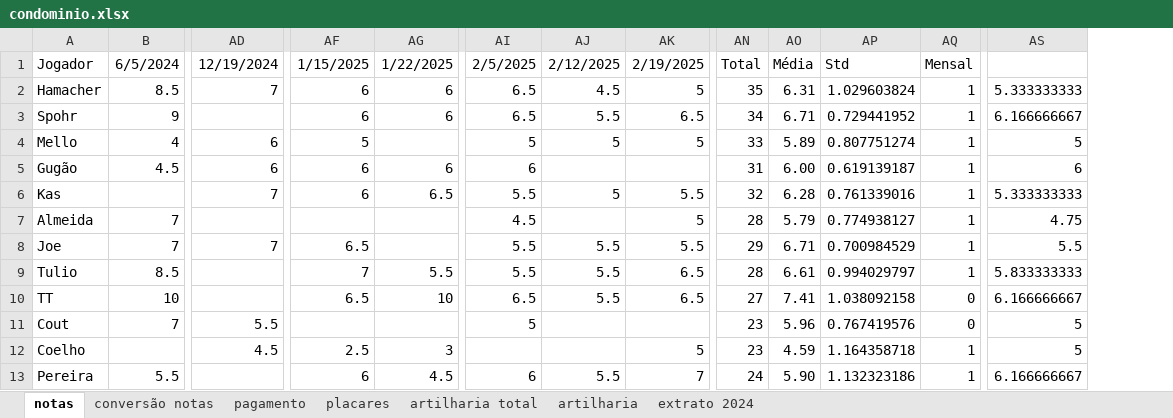
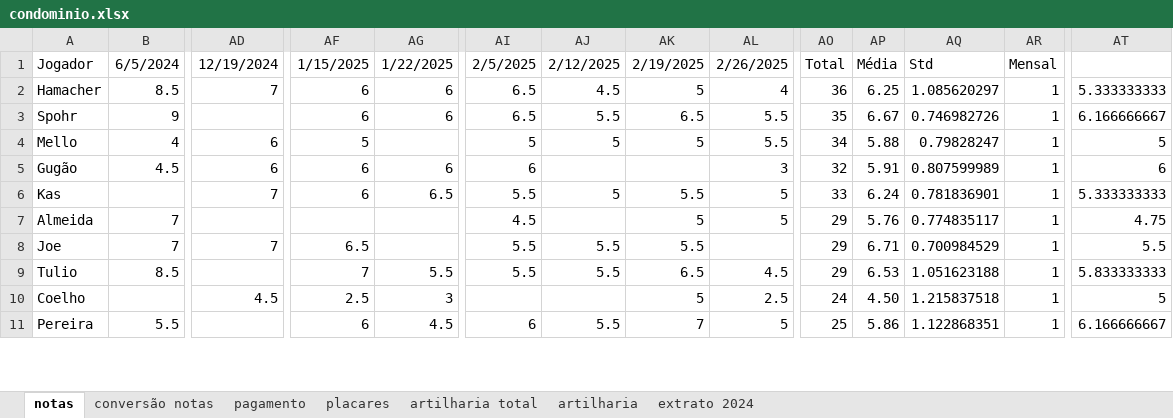
Before and after one commit to PHamacher/dashboard-pelada, an Excel workbook: data/condominio.xlsx, sheet notas, drawn as a sheet; only a part is shown, gaps mark what is left out; values as stored, in another font and other column widths than the file's, no borders; conditional formats not drawn; removed rows and columns are numbered as before the commit, all else as after; rows hold the shown columns only; the diff covers the shown part only; the diff names each change by its address in the sheet, - before the commit and + after, or states it on an @@ line.

Commit message:
26/2/2025

```diff
--- a/data/condominio.xlsx (sheet notas)
+++ b/data/condominio.xlsx (sheet notas)
+column AL, rows 1-11: 2/26/2025 | 4 | 5.5 | 5.5 | 3 | 5 | 5 |  | 4.5 | 2.5 | 5
-AO2: 35
+AO2: 36
-AP2: 6.31
+AP2: 6.25
-AQ2: 1.029603824
+AQ2: 1.085620297
-AO3: 34
+AO3: 35
-AP3: 6.71
+AP3: 6.67
-AQ3: 0.729441952
+AQ3: 0.746982726
-AO4: 33
+AO4: 34
-AP4: 5.89
+AP4: 5.88
-AQ4: 0.807751274
+AQ4: 0.79828247
-AO5: 31
+AO5: 32
-AP5: 6.00
+AP5: 5.91
-AQ5: 0.619139187
+AQ5: 0.807599989
-AO6: 32
+AO6: 33
-AP6: 6.28
+AP6: 6.24
-AQ6: 0.761339016
+AQ6: 0.781836901
-AO7: 28
+AO7: 29
-AP7: 5.79
+AP7: 5.76
-AQ7: 0.774938127
+AQ7: 0.774835117
-AO9: 28
+AO9: 29
-AP9: 6.61
+AP9: 6.53
-AQ9: 0.994029797
+AQ9: 1.051623188
-row 10: TT | 10 |  | 6.5 | 10 | 6.5 | 5.5 | 6.5 | 27 | 7.41 | 1.038092158 | 0 | 6.166666667
-row 11: Cout | 7 | 5.5 |  |  | 5 |  |  | 23 | 5.96 | 0.767419576 | 0 | 5
-AO10: 23
+AO10: 24
-AP10: 4.59
+AP10: 4.50
-AQ10: 1.164358718
+AQ10: 1.215837518
-AO11: 24
+AO11: 25
-AP11: 5.90
+AP11: 5.86
-AQ11: 1.132323186
+AQ11: 1.122868351
```
Also changed, not shown: 8 added rows, 6 removed rows, 1 moved row and 9 edited cells elsewhere in this sheet, sheet placares, sheet pagamento, sheet artilharia, formulas that keep their value.
